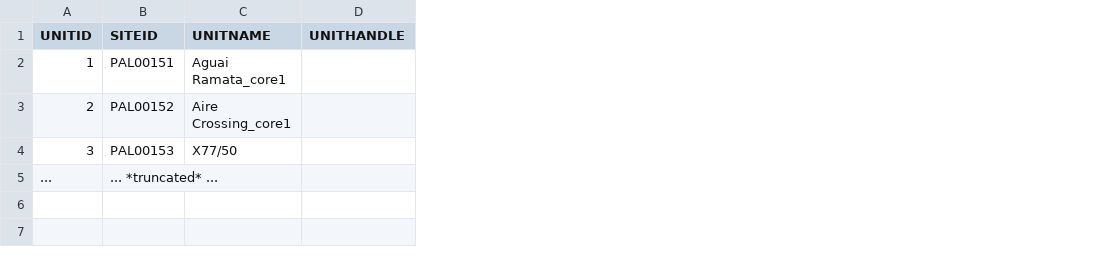
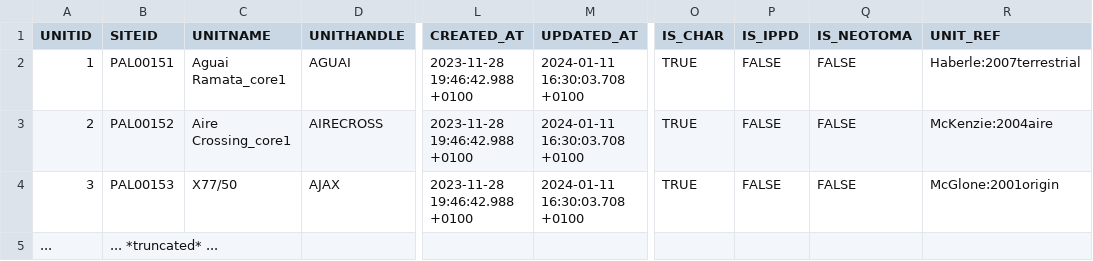
Before and after one commit to octopus-db/documentation, a CSV file: docs/source/csv_tables/global_UnitMaster_FIELDS_trunc.csv, drawn as a sheet; only a part is shown, gaps mark what is left out; the diff names each change by its address in the sheet, - before the commit and + after, or states it on an @@ line.

Commit message:
global_UnitMaster update

```diff
--- a/docs/source/csv_tables/global_UnitMaster_FIELDS_trunc.csv
+++ b/docs/source/csv_tables/global_UnitMaster_FIELDS_trunc.csv
+column L (CREATED_AT), rows 2-4: all 2023-11-28 19:46:42.988 +0100
+column M (UPDATED_AT), rows 2-4: all 2024-01-11 16:30:03.708 +0100
+column O (IS_CHAR), rows 2-4: all TRUE
+column P (IS_IPPD), rows 2-4: all FALSE
+column Q (IS_NEOTOMA), rows 2-4: all FALSE
+column R (UNIT_REF), rows 2-4: Haberle:2007terrestrial | McKenzie:2004aire | McGlone:2001origin
-D2 (UNITHANDLE): (empty)
+D2 (UNITHANDLE): AGUAI
-D3 (UNITHANDLE): (empty)
+D3 (UNITHANDLE): AIRECROSS
-D4 (UNITHANDLE): (empty)
+D4 (UNITHANDLE): AJAX
```
Also changed, not shown: docs/source/csv_tables/global_UnitMaster.csv, 4 other files.
